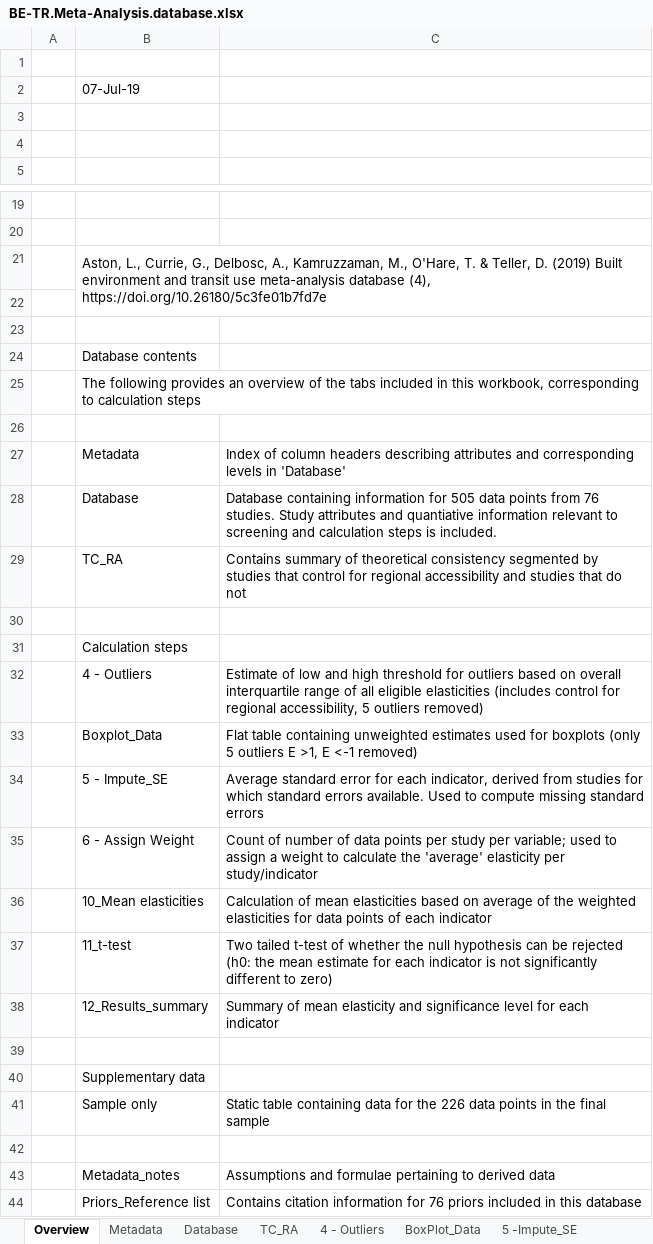
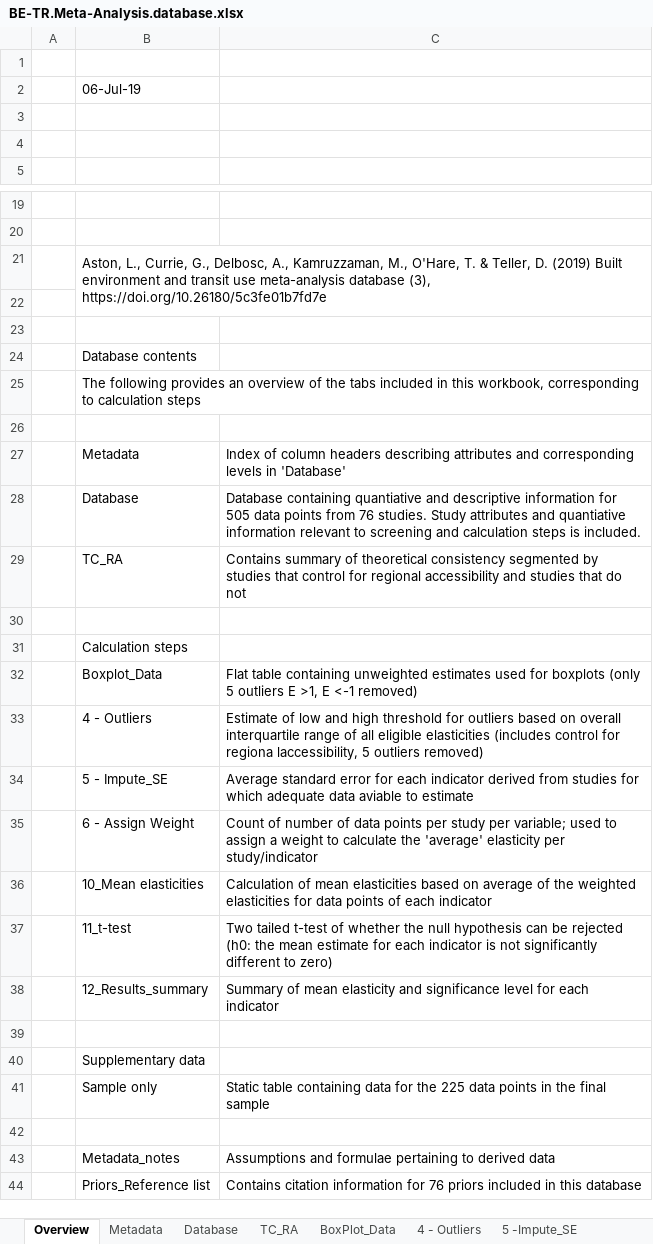
Before and after one commit to Laura-k-a/BE-TU-Meta-analysis, an Excel workbook: BE-TR.Meta-Analysis.database.xlsx, sheet Overview, drawn as a sheet; only a part is shown, gaps mark what is left out; values as stored, in another font and other column widths than the file's, no cell formats; charts and pictures not drawn; removed rows and columns are numbered as before the commit, all else as after; the diff names each change by its address in the sheet, - before the commit and + after, or states it on an @@ line.

```diff
--- a/BE-TR.Meta-Analysis.database.xlsx (sheet Overview)
+++ b/BE-TR.Meta-Analysis.database.xlsx (sheet Overview)
@@ sheet tab order changed: Overview | Metadata | Database | TC_RA | BoxPlot_Data | 4 - Outliers | 5 -Impute_SE @@
-B2: 07-Jul-19
+B2: 06-Jul-19
-B21: …meta-analysis database (4), https://doi.org/10.26180/5c3fe01b7fd7e
+B21: …meta-analysis database (3), https://doi.org/10.26180/5c3fe01b7fd7e
-C28: Database containing information for…
+C28: Database containing quantiative and descriptive information for…
-row 32:  | 4 - Outliers | Estimate of low and high threshold for outliers based on overall interquartile range of all eligible elasticities (includes control for regional accessibility, 5 outliers removed)
+row 33:  | 4 - Outliers | Estimate of low and high threshold for outliers based on overall interquartile range of all eligible elasticities (includes control for regiona laccessibility, 5 outliers removed)
-C34: …for each indicator, derived from studies for which standard errors available. Used to compute missing standard errors
+C34: …for each indicator derived from studies for which adequate data aviable to estimate
-C41: …for the 226 data points…
+C41: …for the 225 data points…
```
Also changed, not shown: sheet BoxPlot_Data, sheet 11_t_test, cell formats, charts or pictures, 5 other files.
